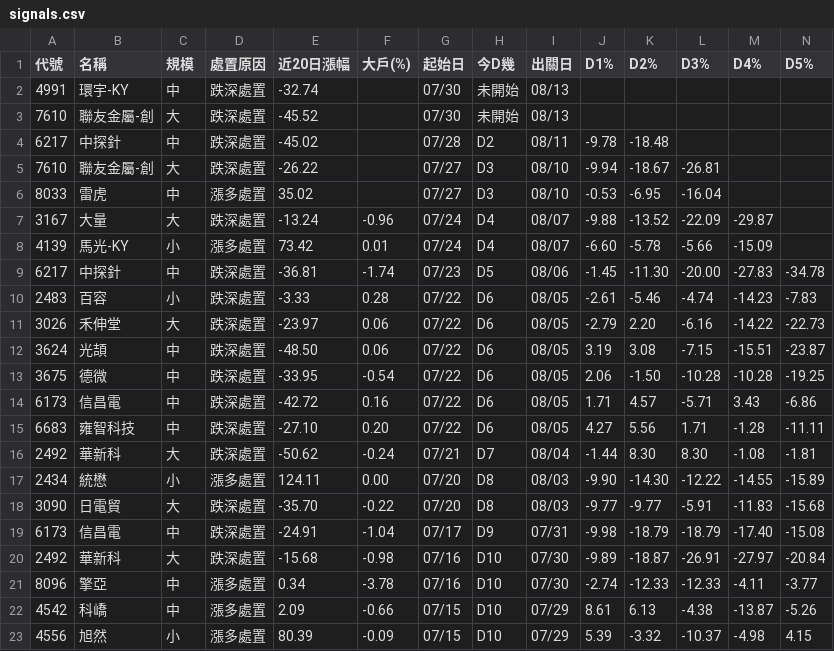
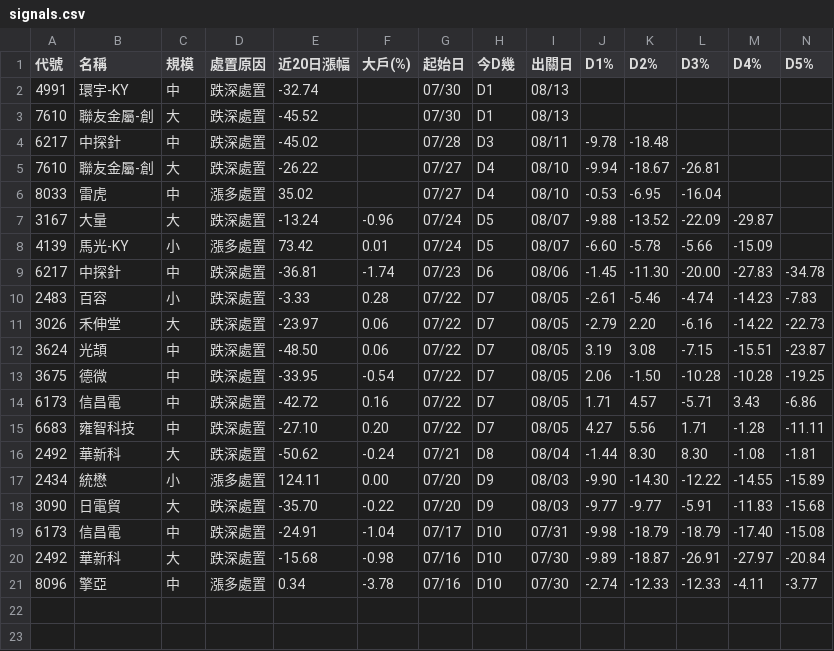
Before and after one commit to KevinYang515/disposal-signals, a CSV file: data/signals.csv, drawn as a sheet; only a part is shown; rows hold the shown columns only; the diff names each change by its address in the sheet, - before the commit and + after, or states it on an @@ line.

```diff
--- a/data/signals.csv
+++ b/data/signals.csv
-H2:H3 (今D幾): 未開始
+H2:H3 (今D幾): D1
-H4 (今D幾): D2
+H4 (今D幾): D3
-H5:H6 (今D幾): D3
+H5:H6 (今D幾): D4
-H7:H8 (今D幾): D4
+H7:H8 (今D幾): D5
-H9 (今D幾): D5
+H9 (今D幾): D6
-H10:H15 (今D幾): D6
+H10:H15 (今D幾): D7
-H16 (今D幾): D7
+H16 (今D幾): D8
-H17:H18 (今D幾): D8
+H17:H18 (今D幾): D9
-H19 (今D幾): D9
+H19 (今D幾): D10
-row 22: 4542 | 科嶠 | 中 | 漲多處置 | 2.09 | -0.66 | 07/15 | D10 | 07/29 | 8.61 | 6.13 | -4.38 | -13.87 | -5.26
-row 23: 4556 | 旭然 | 小 | 漲多處置 | 80.39 | -0.09 | 07/15 | D10 | 07/29 | 5.39 | -3.32 | -10.37 | -4.98 | 4.15
```
Also changed, not shown: data/signals_5min.csv, data/signals_tail20.csv, 1 other file.
